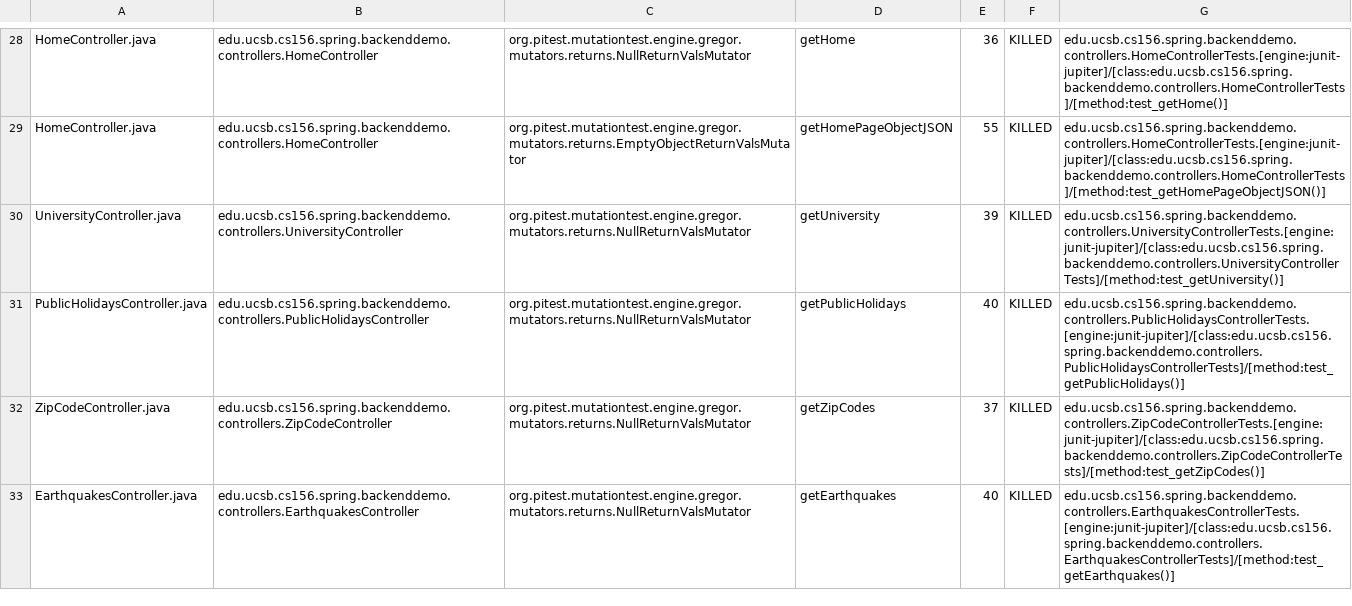
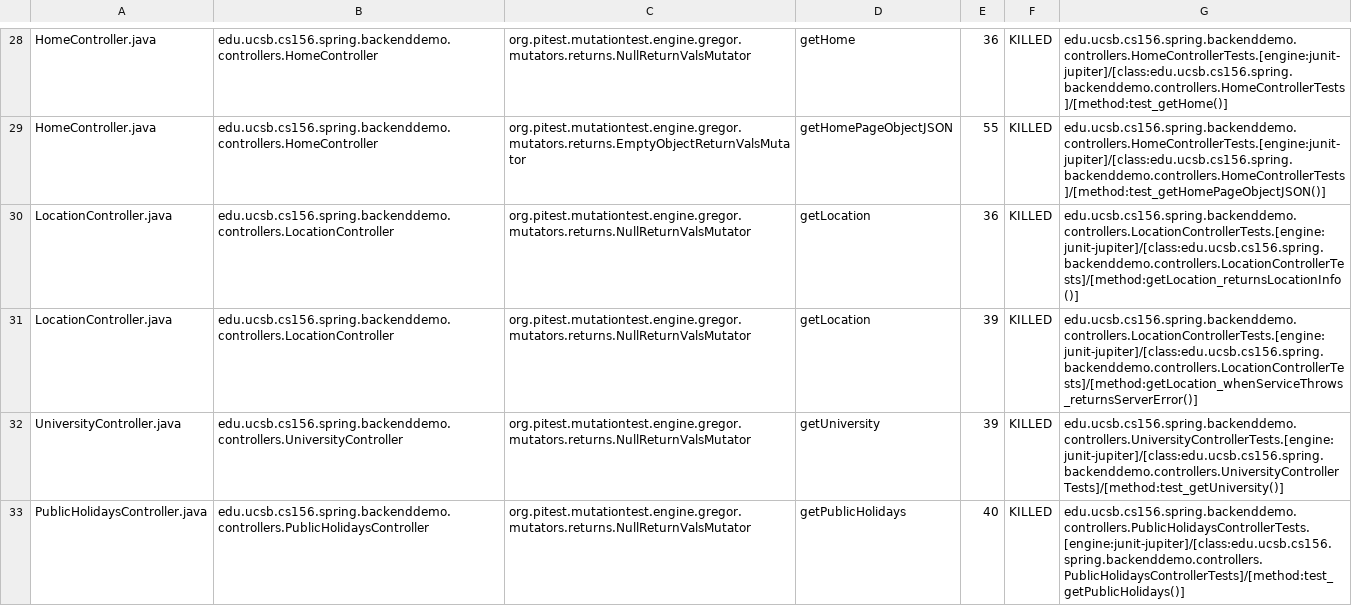
Before and after one commit to ucsb-cs156-s24/team01-s24-4pm-4, a CSV file: pitest/mutations.csv, drawn as a sheet; only a part is shown, gaps mark what is left out; the shorter side is filled out with more unchanged rows; the diff names each change by its address in the sheet, - before the commit and + after, or states it on an @@ line.

Commit message:
Deploying to gh-pages from @ ucsb-cs156-s24/team01-s24-4pm-4@99007983551450065bb505d396690a9fb0a12219 🚀

```diff
--- a/pitest/mutations.csv
+++ b/pitest/mutations.csv
+row 30: LocationController.java | edu.ucsb.cs156.spring.backenddemo.controllers.LocationController | org.pitest.mutationtest.engine.gregor.mutators.returns.NullReturnValsMutator | getLocation | 36 | KILLED | edu.ucsb.cs156.spring.backenddemo.controllers.LocationControllerTests.[engine:junit-jupiter]/[class:edu.ucsb.cs156.spring.backenddemo.controllers.LocationControllerTests]/[method:getLocation_returnsLocationInfo()]
+row 31: LocationController.java | edu.ucsb.cs156.spring.backenddemo.controllers.LocationController | org.pitest.mutationtest.engine.gregor.mutators.returns.NullReturnValsMutator | getLocation | 39 | KILLED | edu.ucsb.cs156.spring.backenddemo.controllers.LocationControllerTests.[engine:junit-jupiter]/[class:edu.ucsb.cs156.spring.backenddemo.controllers.LocationControllerTests]/[method:getLocation_whenServiceThrows_returnsServerError()]
```
Also changed, not shown: 22 other files.
